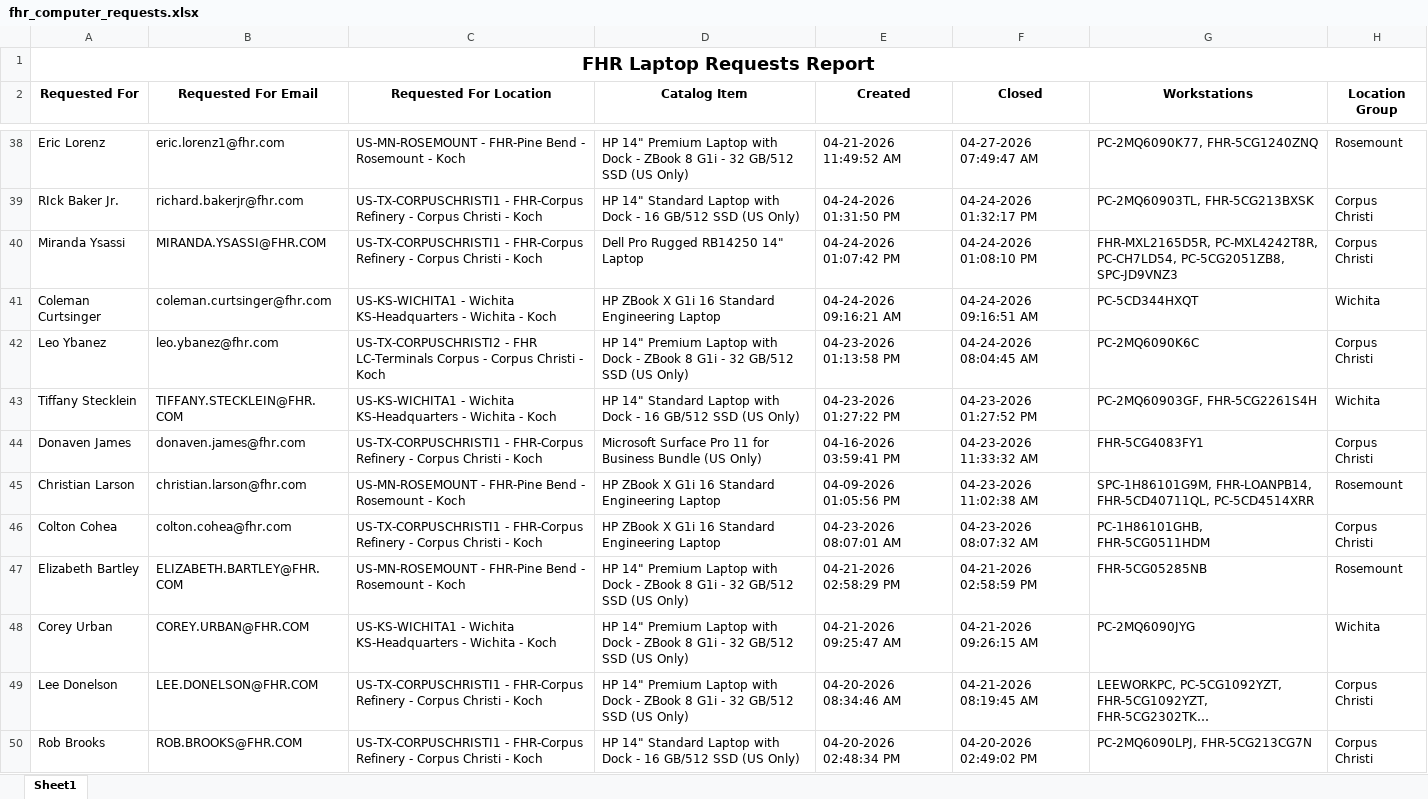
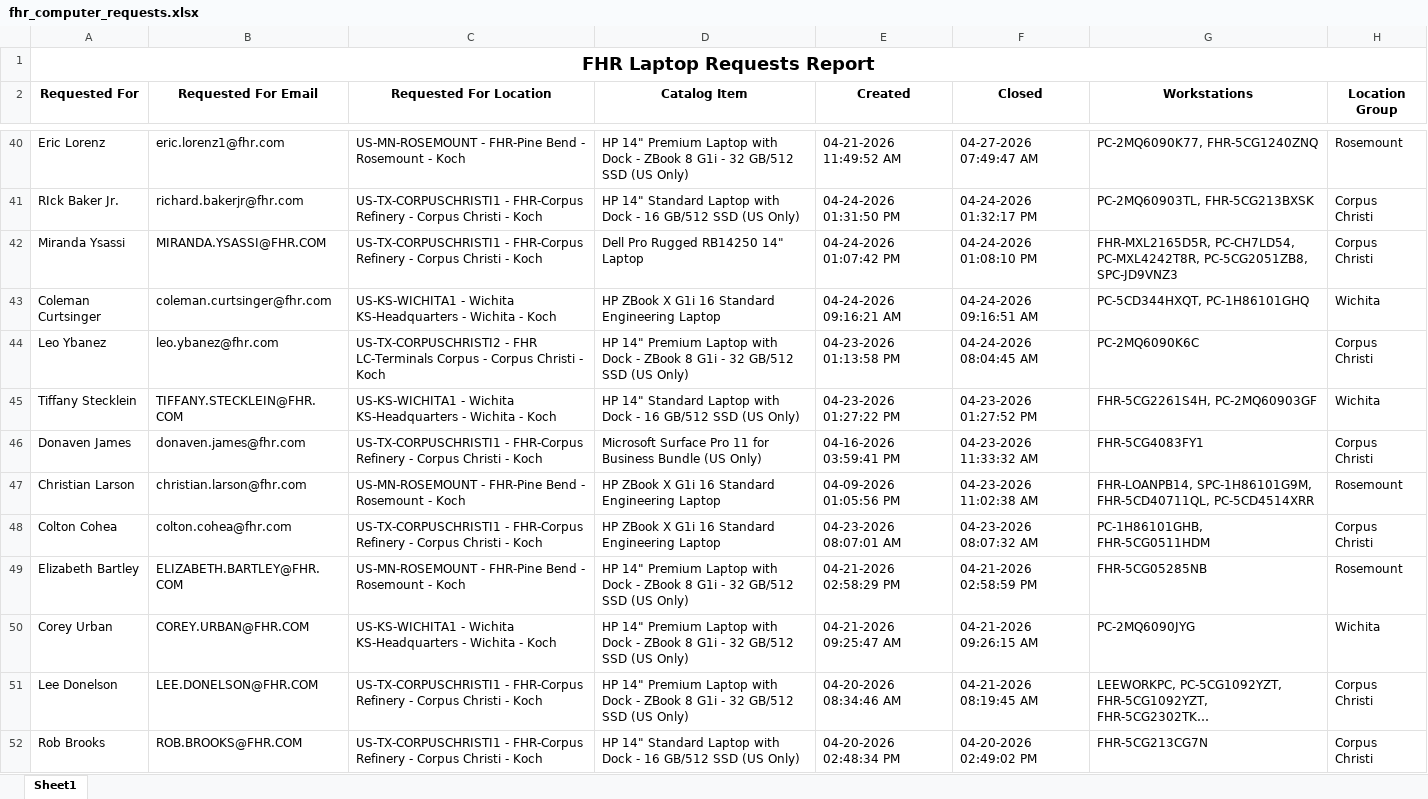
Before and after one commit to ellis-massey-FHR/fhr-device-audit, an Excel workbook: output/fhr_computer_requests.xlsx, sheet Sheet1, drawn as a sheet; only a part is shown, gaps mark what is left out; long unchanged cells end in …; values as stored, in another font and other column widths than the file's, no borders; charts and pictures not drawn; addresses are those after the commit; the diff covers the shown part only; the diff names each change by its address in the sheet, - before the commit and + after, or states it on an @@ line.

```diff
--- a/output/fhr_computer_requests.xlsx (sheet Sheet1)
+++ b/output/fhr_computer_requests.xlsx (sheet Sheet1)
-G42 (Workstations): FHR-MXL2165D5R, PC-MXL4242T8R, PC-CH7LD54, PC-5CG2051ZB8, SPC-JD9VNZ3
+G42 (Workstations): FHR-MXL2165D5R, PC-CH7LD54, PC-MXL4242T8R, PC-5CG2051ZB8, SPC-JD9VNZ3
-G43 (Workstations): PC-5CD344HXQT
+G43 (Workstations): PC-5CD344HXQT, PC-1H86101GHQ
-G45 (Workstations): PC-2MQ60903GF, FHR-5CG2261S4H
+G45 (Workstations): FHR-5CG2261S4H, PC-2MQ60903GF
-G47 (Workstations): SPC-1H86101G9M, FHR-LOANPB14, FHR-5CD40711QL, PC-5CD4514XRR
+G47 (Workstations): FHR-LOANPB14, SPC-1H86101G9M, FHR-5CD40711QL, PC-5CD4514XRR
-G52 (Workstations): PC-2MQ6090LPJ, FHR-5CG213CG7N
+G52 (Workstations): FHR-5CG213CG7N
```
Also changed, not shown: 2 added rows, 2 removed rows and 23 edited cells elsewhere in this sheet, charts or pictures.
